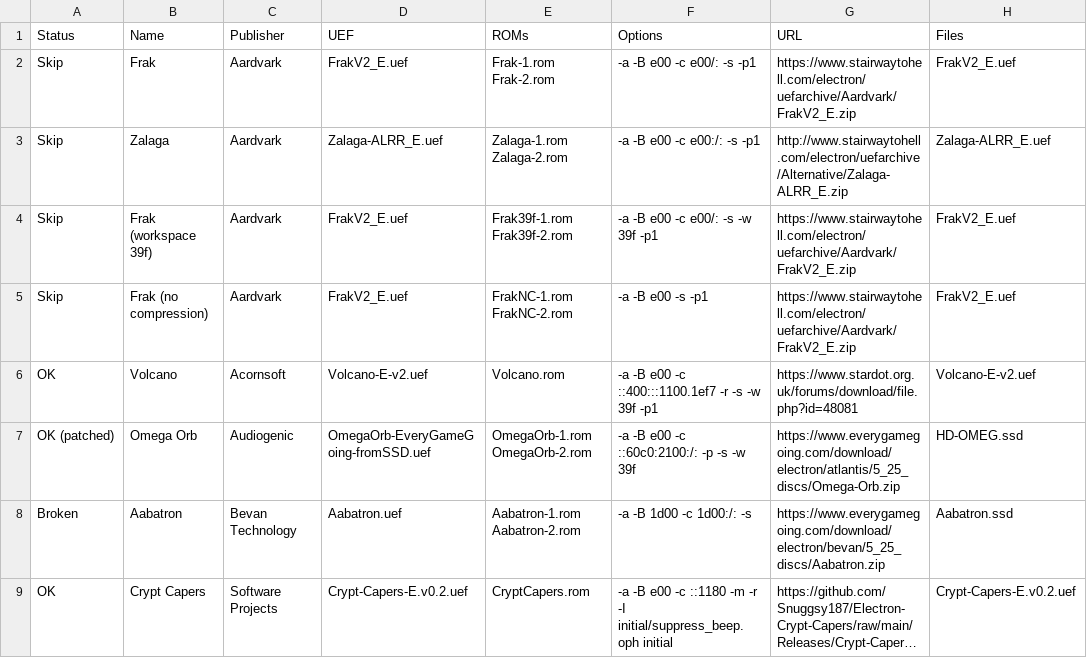
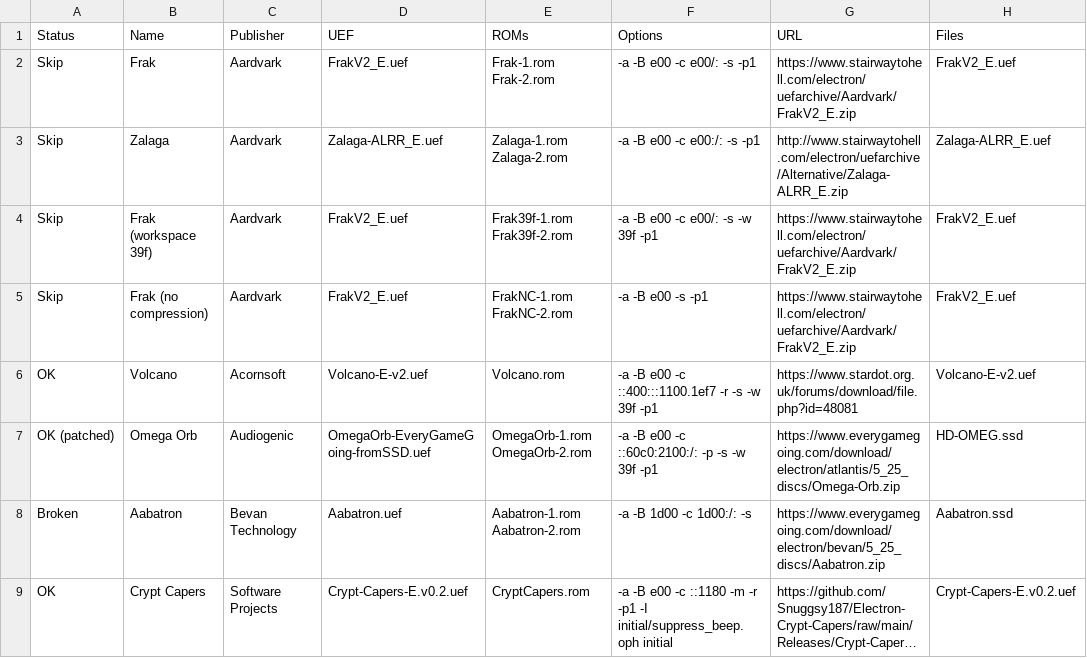
Before and after one commit to dboddie/mgc-recipes-origami-camera, a CSV file: roms.csv, drawn as a sheet; long unchanged cells end in …; the diff names each change by its address in the sheet, - before the commit and + after, or states it on an @@ line.

Commit message:
Disable Plus 1 for two ROMs.

```diff
--- a/roms.csv
+++ b/roms.csv
-F7 (Options): -a -B e00 -c ::60c0:2100:/: -p -s -w 39f
+F7 (Options): -a -B e00 -c ::60c0:2100:/: -p -s -w 39f -p1
-F9 (Options): …-m -r -I initial/suppress_beep.oph…
+F9 (Options): …-m -r -p1 -I initial/suppress_beep.oph…
```
